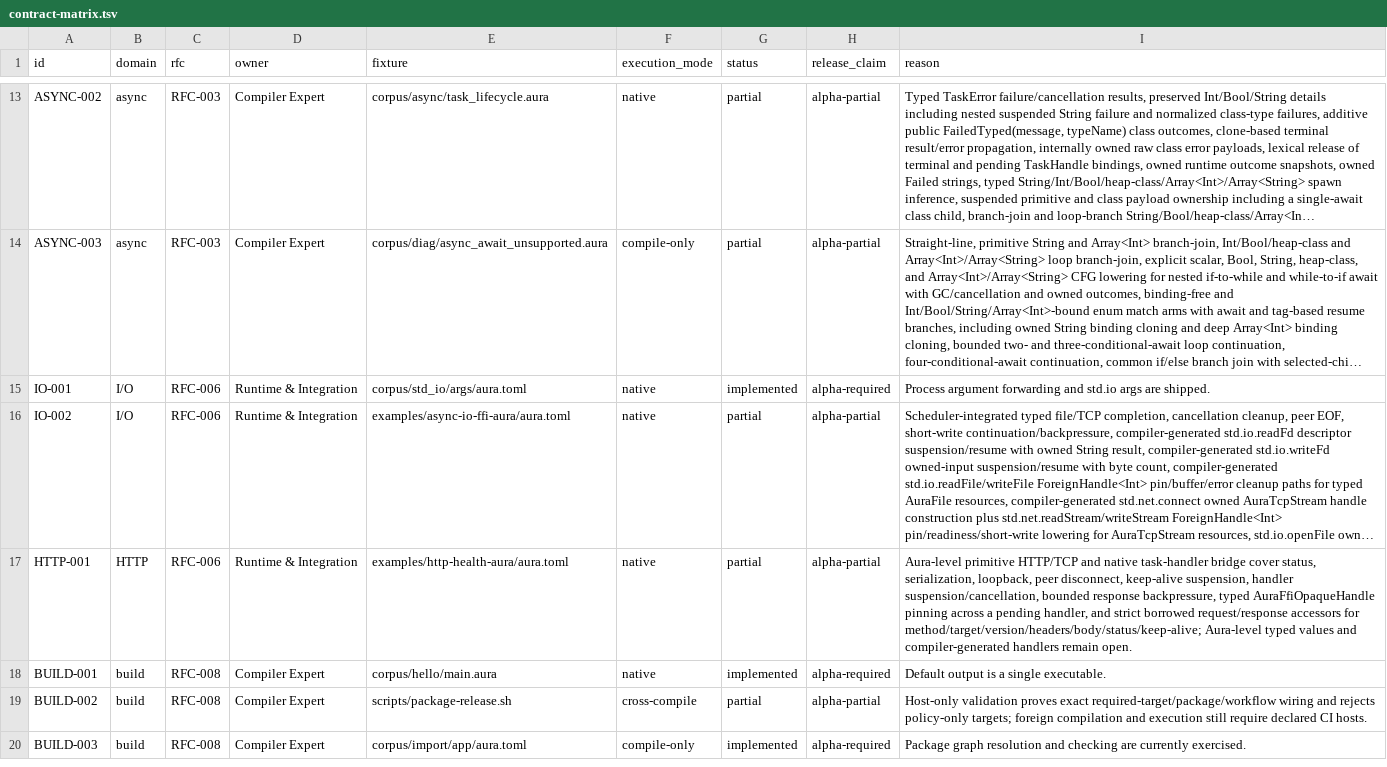
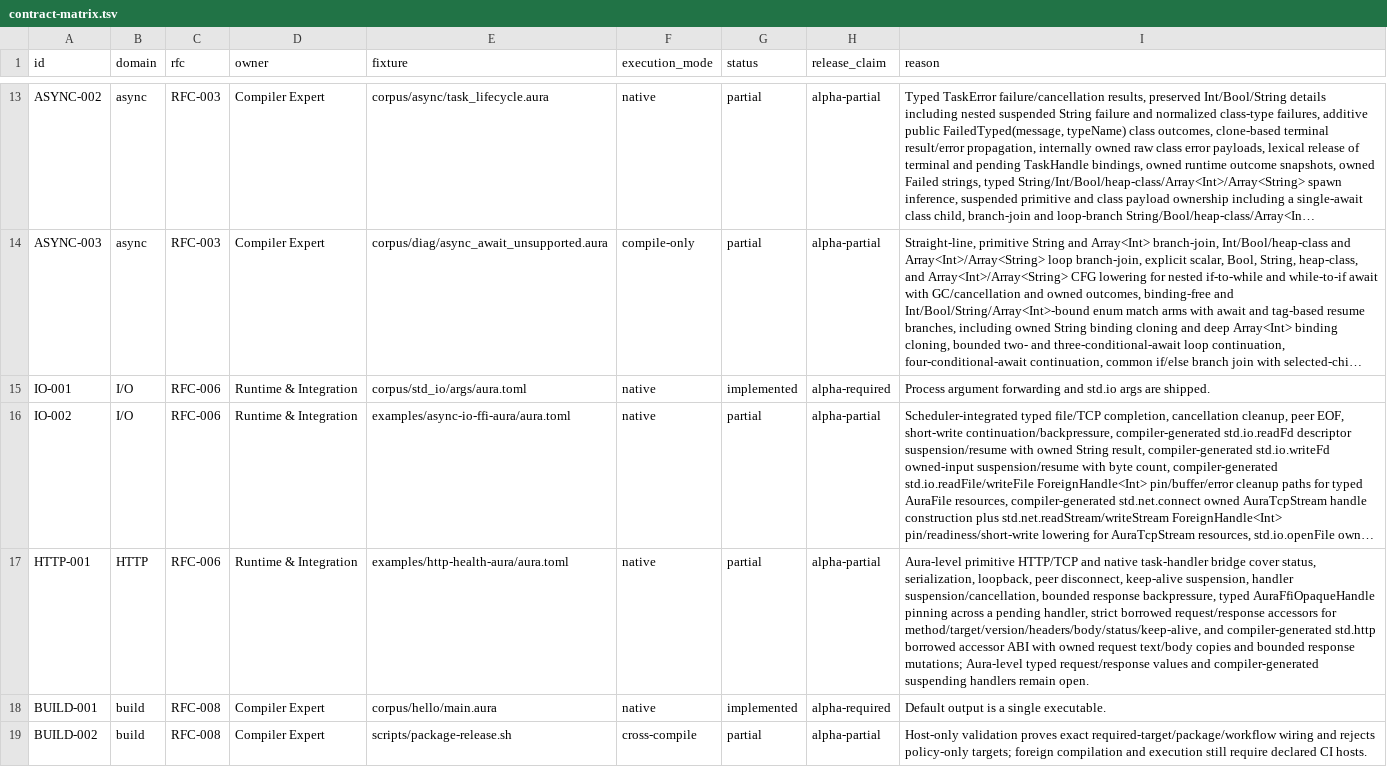
Before and after one commit to auraspace/aura, a TSV file: docs/plans/v0.1.1-alpha/contract-matrix.tsv, drawn as a sheet; only a part is shown, gaps mark what is left out; the shorter side is filled out with more unchanged rows; long unchanged cells end in …; the diff names each change by its address in the sheet, - before the commit and + after, or states it on an @@ line.

Commit message:
feat(http): expose typed borrowed accessors

```diff
--- a/docs/plans/v0.1.1-alpha/contract-matrix.tsv
+++ b/docs/plans/v0.1.1-alpha/contract-matrix.tsv
-I17 (reason): …pending handler, and strict borrowed request/response accessors for method/target/version/headers/body/status/keep-alive; Aura-level typed values and compiler-generated handlers remain…
+I17 (reason): …pending handler, strict borrowed request/response accessors for method/target/version/headers/body/status/keep-alive, and compiler-generated std.http borrowed accessor ABI with owned request text/body copies and bounded response mutations; Aura-level typed request/response values and compiler-generated suspending handlers remain…
```
Also changed, not shown: 4 other files.
